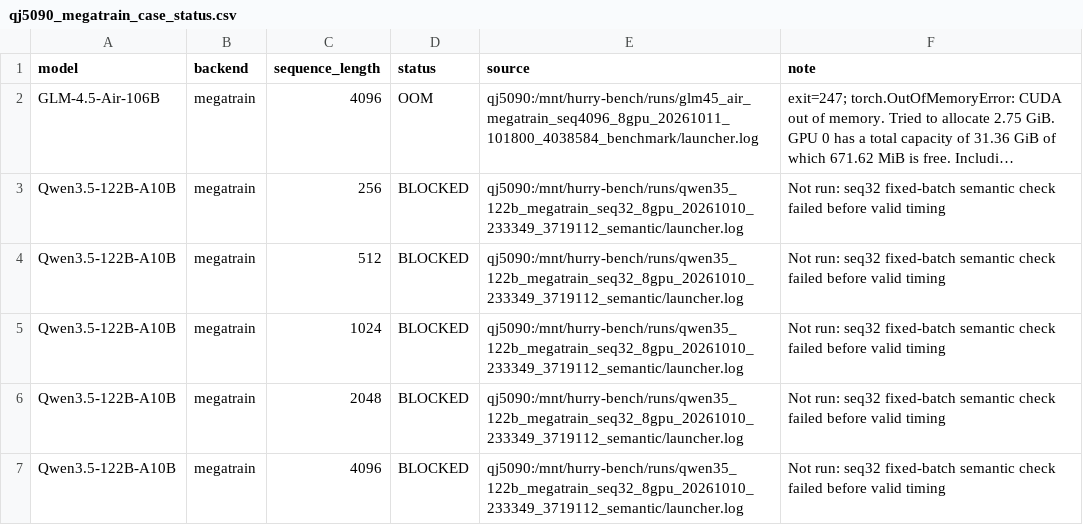
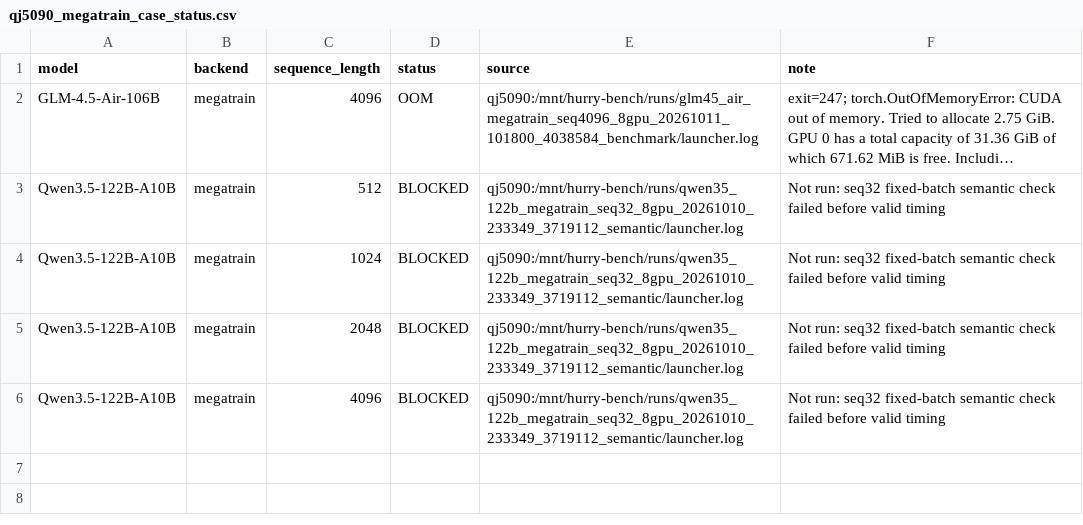
Before and after one commit to yyj6666667/10.10-benchmark, a CSV file: results/qj5090_megatrain_case_status.csv, drawn as a sheet; long unchanged cells end in …; the diff names each change by its address in the sheet, - before the commit and + after, or states it on an @@ line.

```diff
--- a/results/qj5090_megatrain_case_status.csv
+++ b/results/qj5090_megatrain_case_status.csv
-row 3: Qwen3.5-122B-A10B | megatrain | 256 | BLOCKED | qj5090:/mnt/hurry-bench/runs/qwen35_122b_megatrain_seq32_8gpu_20261010_233349_3719112_semantic/launcher.log | Not run: seq32 fixed-batch semantic check failed before valid timing
```
Also changed, not shown: results/qj5090_figure9.csv, results/qj5090_qwen_megatrain_performance.csv, 3 other files.
